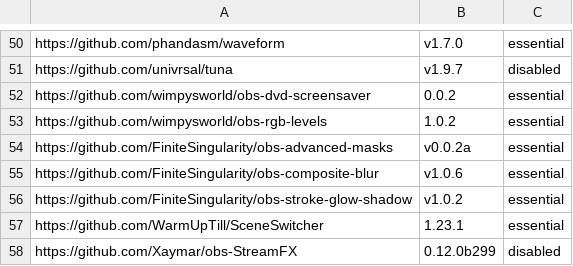
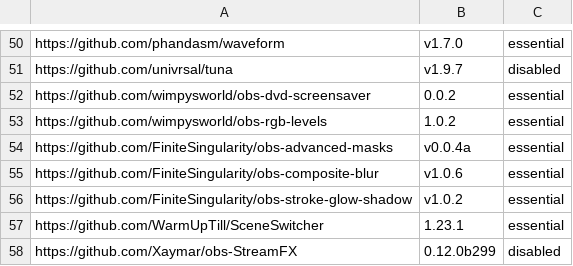
Before and after one commit to wimpysworld/obs-studio-portable, a CSV file: builder/plugins-30.csv, drawn as a sheet; only a part is shown, gaps mark what is left out.

```diff
--- a/builder/plugins-30.csv
+++ b/builder/plugins-30.csv
@@ -53,3 +53,3 @@ https://github.com/wimpysworld/obs-dvd-screensaver,0.0.2,essential
 https://github.com/wimpysworld/obs-rgb-levels,1.0.2,essential
-https://github.com/FiniteSingularity/obs-advanced-masks,v0.0.2a,essential
+https://github.com/FiniteSingularity/obs-advanced-masks,v0.0.4a,essential
 https://github.com/FiniteSingularity/obs-composite-blur,v1.0.6,essential
```
Also changed, not shown: builder/plugins-29.csv.
